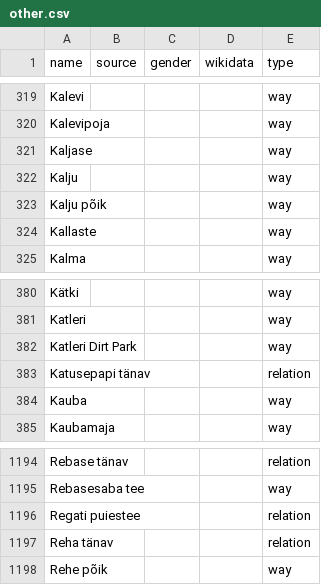
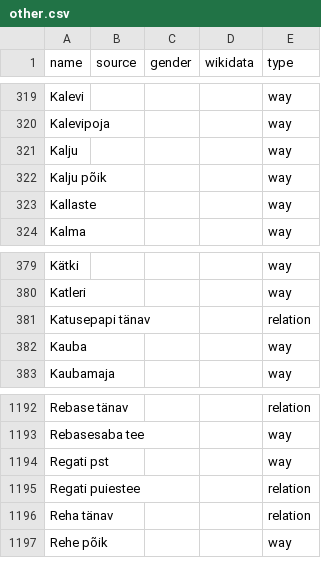
Before and after one commit to EqualStreetNames/equalstreetnames-tallinn, a CSV file: data/other.csv, drawn as a sheet; only a part is shown, gaps mark what is left out; removed rows and columns are numbered as before the commit, all else as after; the diff names each change by its address in the sheet, - before the commit and + after, or states it on an @@ line.

```diff
--- a/data/other.csv
+++ b/data/other.csv
-row 321: Kaljase |  |  |  | way
-row 382: Katleri Dirt Park |  |  |  | way
+row 1194: Regati pst |  |  |  | way
```
Also changed, not shown: 3 other files.
